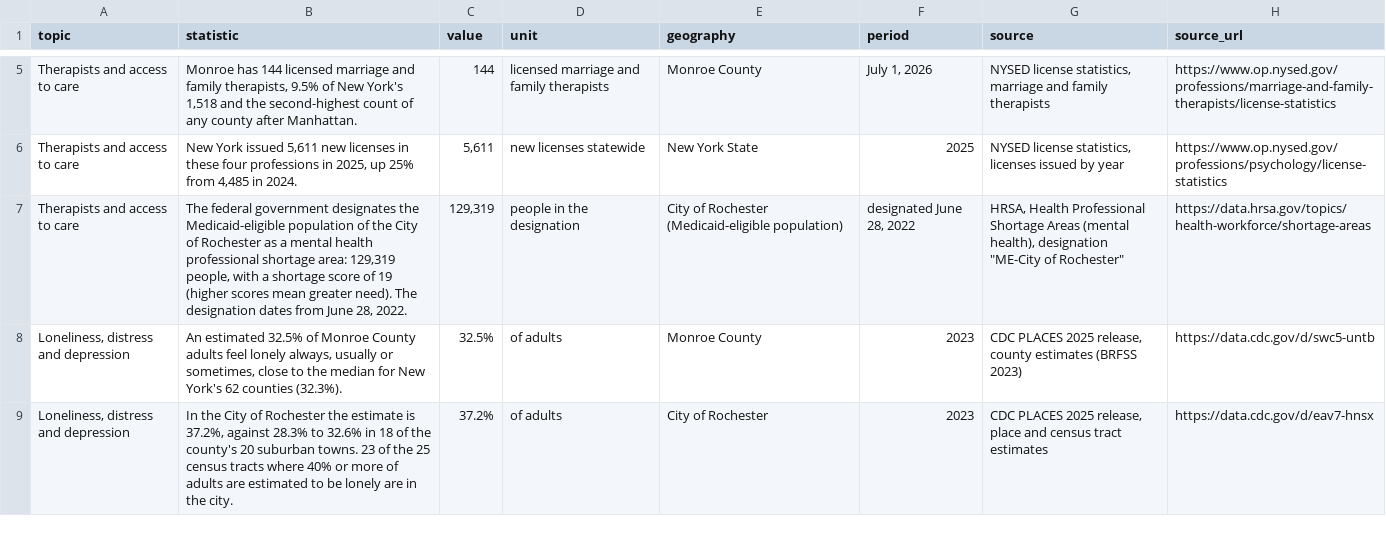
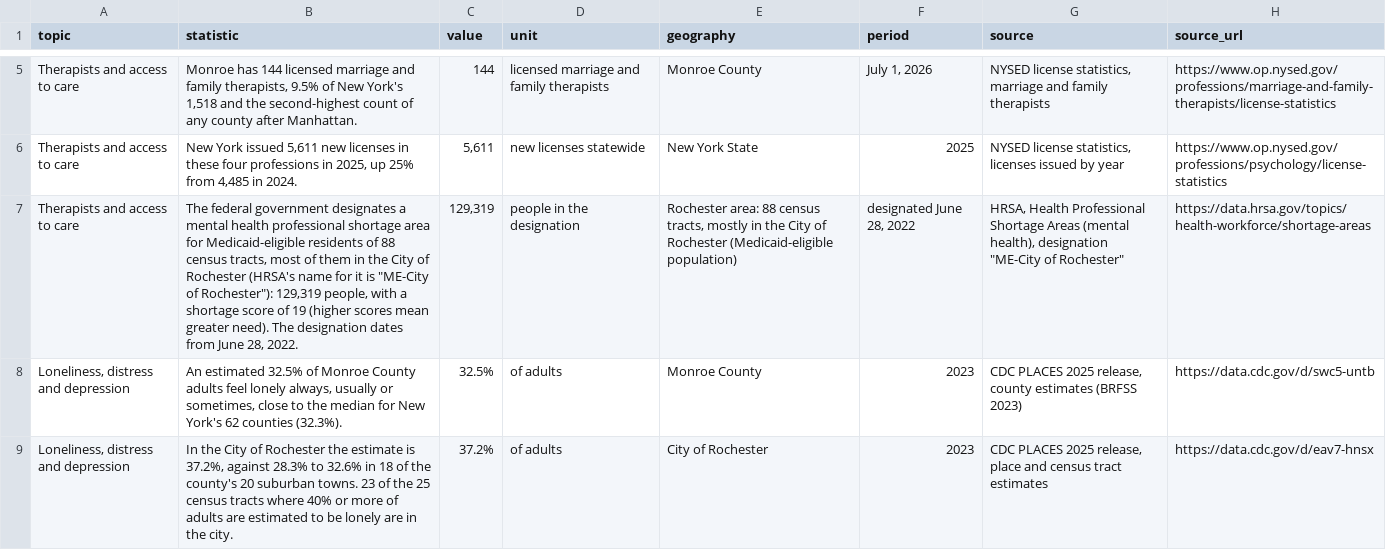
Before and after one commit to ruzickapsychology/ruzickapsychology, a CSV file: public/research/rochester-monroe-county-mental-health-statistics.csv, drawn as a sheet; only a part is shown, gaps mark what is left out; the diff names each change by its address in the sheet, - before the commit and + after, or states it on an @@ line.

```diff
--- a/public/research/rochester-monroe-county-mental-health-statistics.csv
+++ b/public/research/rochester-monroe-county-mental-health-statistics.csv
-B7 (statistic): …government designates the Medicaid-eligible population of the City of Rochester as a mental health professional shortage area: 129,319 people,…
+B7 (statistic): …government designates a mental health professional shortage area for Medicaid-eligible residents of 88 census tracts, most of them in the City of Rochester (HRSA's name for it is "ME-City of Rochester"): 129,319 people,…
-E7 (geography): City of…
+E7 (geography): Rochester area: 88 census tracts, mostly in the City of…
```
Also changed, not shown: 5 other files.
